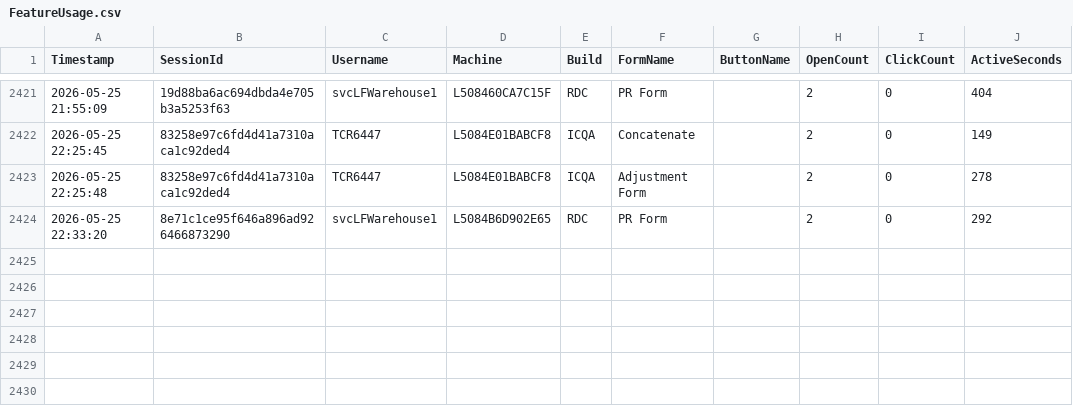
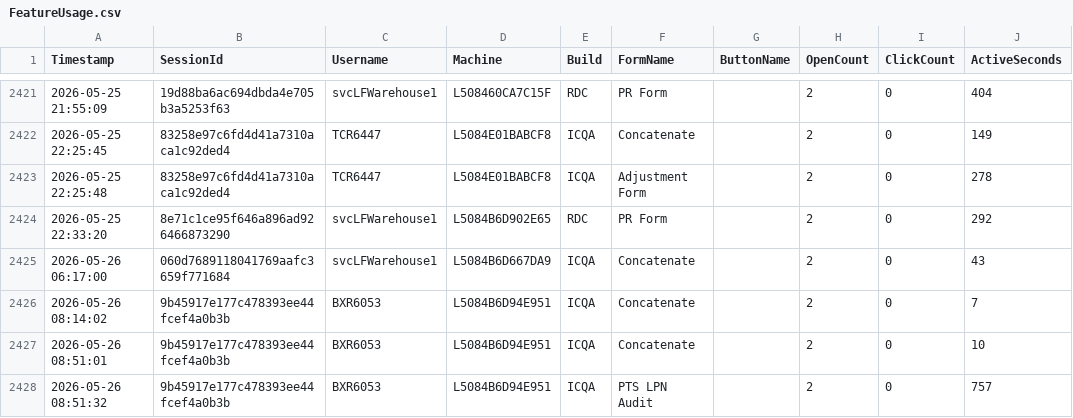
Before and after one commit to ixservices-bit/ixservices.github.io, a CSV file: data/FeatureUsage.csv, drawn as a sheet; only a part is shown, gaps mark what is left out.

```diff
--- a/data/FeatureUsage.csv
+++ b/data/FeatureUsage.csv
@@ -2424 +2424,5 @@ Timestamp,SessionId,Username,Machine,Build,FormName,ButtonName,OpenCount,ClickCo
 2026-05-25 22:33:20,8e71c1ce95f646a896ad926466873290,svcLFWarehouse1,L5084B6D902E65,RDC,PR Form,,2,0,292
+2026-05-26 06:17:00,060d7689118041769aafc3659f771684,svcLFWarehouse1,L5084B6D667DA9,ICQA,Concatenate,,2,0,43
+2026-05-26 08:14:02,9b45917e177c478393ee44fcef4a0b3b,BXR6053,L5084B6D94E951,ICQA,Concatenate,,2,0,7
+2026-05-26 08:51:01,9b45917e177c478393ee44fcef4a0b3b,BXR6053,L5084B6D94E951,ICQA,Concatenate,,2,0,10
+2026-05-26 08:51:32,9b45917e177c478393ee44fcef4a0b3b,BXR6053,L5084B6D94E951,ICQA,PTS LPN Audit,,2,0,757
```
Also changed, not shown: data/UserUsage.csv, 1 other file.
